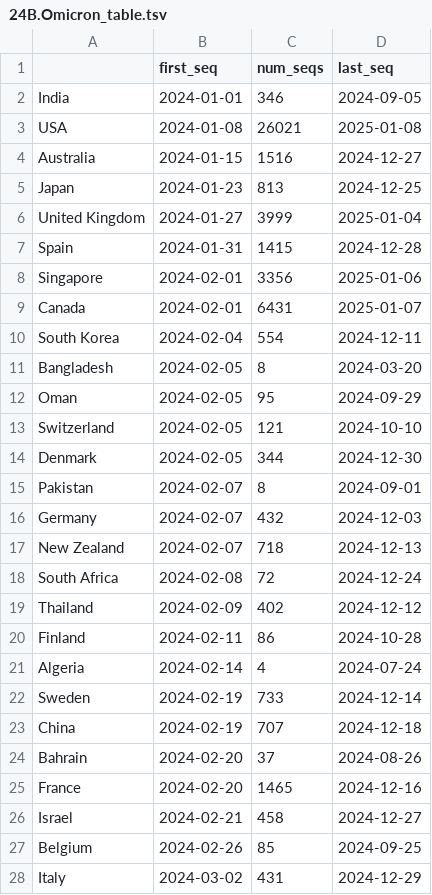
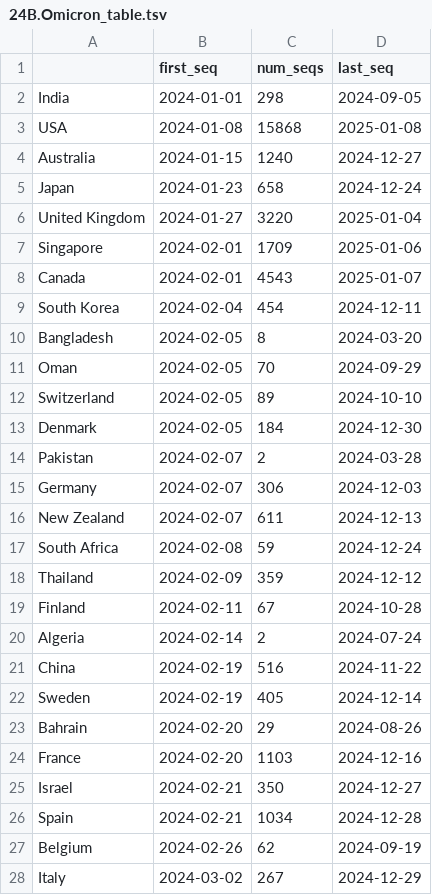
Before and after one commit to hodcroftlab/covariants, a TSV file: cluster_tables/24B.Omicron_table.tsv, drawn as a sheet; only a part is shown; the diff covers the shown part only.

```diff
--- a/cluster_tables/24B.Omicron_table.tsv
+++ b/cluster_tables/24B.Omicron_table.tsv
@@ -1,28 +1,28 @@
 	first_seq	num_seqs	last_seq
-India	2024-01-01	346	2024-09-05
-USA	2024-01-08	26021	2025-01-08
-Australia	2024-01-15	1516	2024-12-27
-Japan	2024-01-23	813	2024-12-25
-United Kingdom	2024-01-27	3999	2025-01-04
-Spain	2024-01-31	1415	2024-12-28
-Singapore	2024-02-01	3356	2025-01-06
-Canada	2024-02-01	6431	2025-01-07
-South Korea	2024-02-04	554	2024-12-11
+India	2024-01-01	298	2024-09-05
+USA	2024-01-08	15868	2025-01-08
+Australia	2024-01-15	1240	2024-12-27
+Japan	2024-01-23	658	2024-12-24
+United Kingdom	2024-01-27	3220	2025-01-04
+Singapore	2024-02-01	1709	2025-01-06
+Canada	2024-02-01	4543	2025-01-07
+South Korea	2024-02-04	454	2024-12-11
 Bangladesh	2024-02-05	8	2024-03-20
-Oman	2024-02-05	95	2024-09-29
-Switzerland	2024-02-05	121	2024-10-10
-Denmark	2024-02-05	344	2024-12-30
-Pakistan	2024-02-07	8	2024-09-01
-Germany	2024-02-07	432	2024-12-03
-New Zealand	2024-02-07	718	2024-12-13
-South Africa	2024-02-08	72	2024-12-24
-Thailand	2024-02-09	402	2024-12-12
-Finland	2024-02-11	86	2024-10-28
-Algeria	2024-02-14	4	2024-07-24
-Sweden	2024-02-19	733	2024-12-14
-China	2024-02-19	707	2024-12-18
-Bahrain	2024-02-20	37	2024-08-26
-France	2024-02-20	1465	2024-12-16
-Israel	2024-02-21	458	2024-12-27
-Belgium	2024-02-26	85	2024-09-25
-Italy	2024-03-02	431	2024-12-29
+Oman	2024-02-05	70	2024-09-29
+Switzerland	2024-02-05	89	2024-10-10
+Denmark	2024-02-05	184	2024-12-30
+Pakistan	2024-02-07	2	2024-03-28
+Germany	2024-02-07	306	2024-12-03
+New Zealand	2024-02-07	611	2024-12-13
+South Africa	2024-02-08	59	2024-12-24
+Thailand	2024-02-09	359	2024-12-12
+Finland	2024-02-11	67	2024-10-28
+Algeria	2024-02-14	2	2024-07-24
+China	2024-02-19	516	2024-11-22
+Sweden	2024-02-19	405	2024-12-14
+Bahrain	2024-02-20	29	2024-08-26
+France	2024-02-20	1103	2024-12-16
+Israel	2024-02-21	350	2024-12-27
+Spain	2024-02-21	1034	2024-12-28
+Belgium	2024-02-26	62	2024-09-19
+Italy	2024-03-02	267	2024-12-29
```
Also changed, not shown: 9 added rows, 10 removed rows and 59 edited cells elsewhere in this file, cluster_tables/24A.Omicron_table.tsv, cluster_tables/24C.Omicron_table.tsv, 17 other files.
